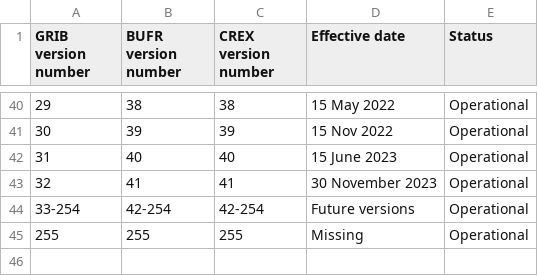
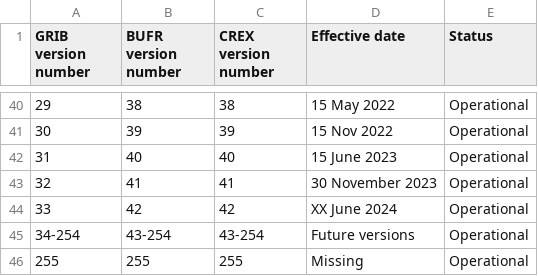
Before and after one commit to wmo-im/CCT, a CSV file: C00.csv, drawn as a sheet; only a part is shown, gaps mark what is left out; addresses are those after the commit; the diff names each change by its address in the sheet, - before the commit and + after, or states it on an @@ line.

Commit message:
update table 0

```diff
--- a/C00.csv
+++ b/C00.csv
+row 44: 33 | 42 | 42 | XX June 2024 | Operational
@@ column A (GRIB version number) renumbered in row 45 @@
-B45 (BUFR version number): 42-254
+B45 (BUFR version number): 43-254
-C45 (CREX version number): 42-254
+C45 (CREX version number): 43-254
```
